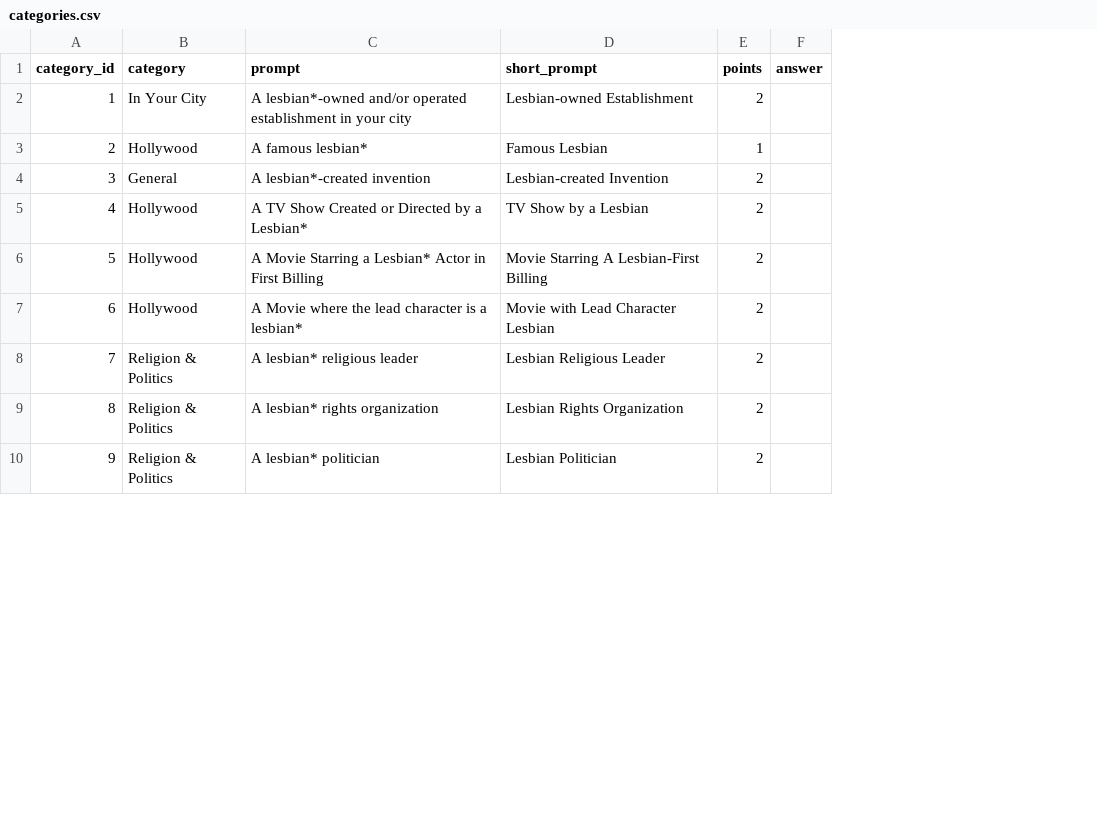
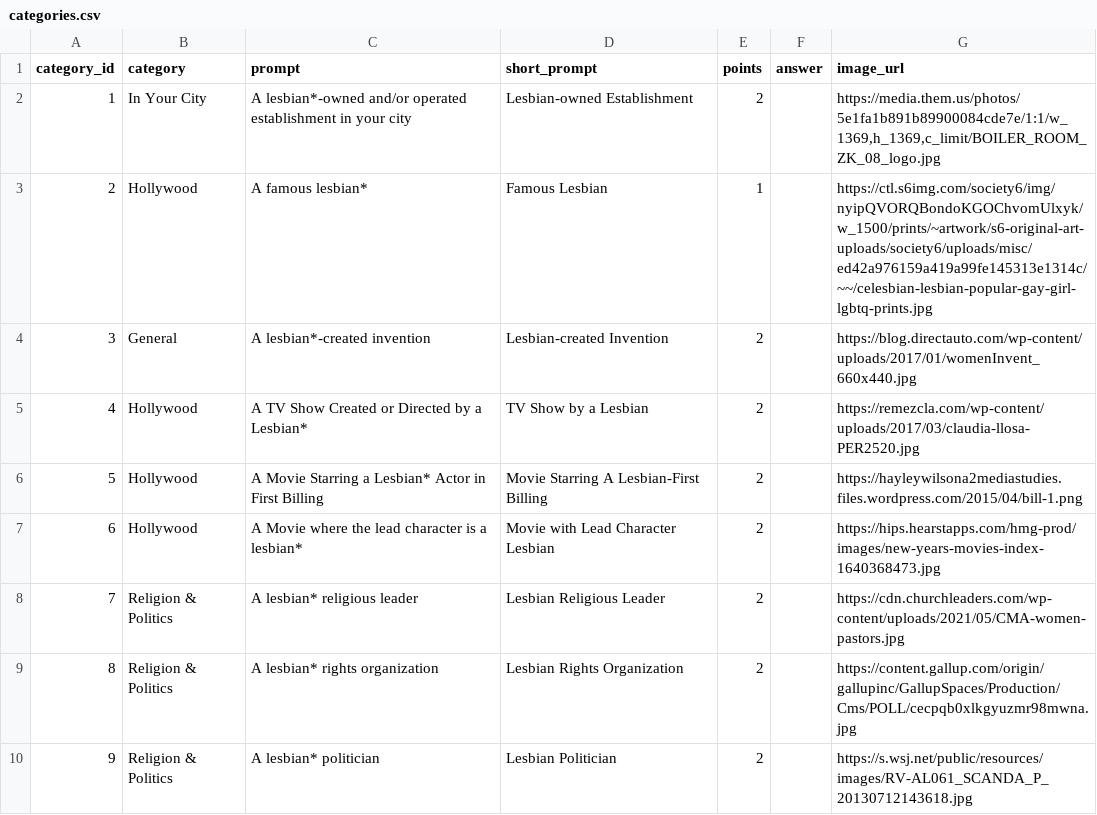
Before and after one commit to lroderick26/scavenger-hunt-ldv, a CSV file: app/lib/categories.csv, drawn as a sheet; only a part is shown; the diff names each change by its address in the sheet, - before the commit and + after, or states it on an @@ line.

```diff
--- a/app/lib/categories.csv
+++ b/app/lib/categories.csv
+column G (image_url), rows 2-10: https://media.them.us/photos/5e1fa1b891b89900084cde7e/1:1/w_1369,h_1369,c_limit/BOILER_ROOM_ZK_08_logo.jpg | https://ctl.s6img.com/society6/img/nyipQVORQBondoKGOChvomUlxyk/w_1500/prints/~artwork/s6-original-art-uploads/society6/uploads/misc/ed42a976159a419a99fe145313e1314c/~~/celesbian-lesbian-popular-gay-girl-lgbtq-prints.jpg | https://blog.directauto.com/wp-content/uploads/2017/01/womenInvent_660x440.jpg | https://remezcla.com/wp-content/uploads/2017/03/claudia-llosa-PER2520.jpg | https://hayleywilsona2mediastudies.files.wordpress.com/2015/04/bill-1.png | https://hips.hearstapps.com/hmg-prod/images/new-years-movies-index-1640368473.jpg | https://cdn.churchleaders.com/wp-content/uploads/2021/05/CMA-women-pastors.jpg | https://content.gallup.com/origin/gallupinc/GallupSpaces/Production/Cms/POLL/cecpqb0xlkgyuzmr98mwna.jpg | https://s.wsj.net/public/resources/images/RV-AL061_SCANDA_P_20130712143618.jpg
```
Also changed, not shown: 58 other files.
